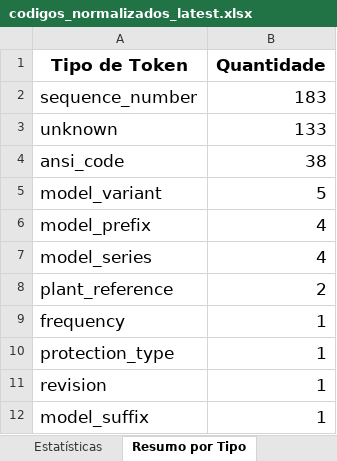
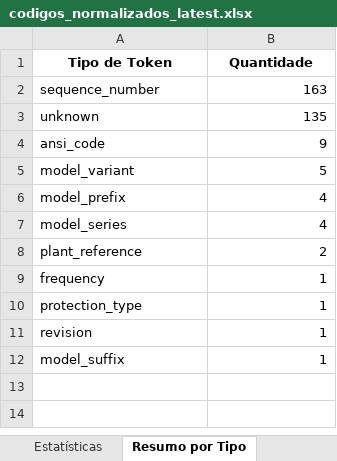
Before and after one commit to accolombini/protecai_testes, an Excel workbook: outputs/doc/codigos_normalizados_latest.xlsx, sheet Resumo por Tipo, drawn as a sheet; values as stored, in another font and other column widths than the file's, no borders; the diff names each change by its address in the sheet, - before the commit and + after, or states it on an @@ line.

```diff
--- a/outputs/doc/codigos_normalizados_latest.xlsx (sheet Resumo por Tipo)
+++ b/outputs/doc/codigos_normalizados_latest.xlsx (sheet Resumo por Tipo)
@@ A1:B12 text size: smaller @@
-B2 (Quantidade): 183
+B2 (Quantidade): 163
-B3 (Quantidade): 133
+B3 (Quantidade): 135
-B4 (Quantidade): 38
+B4 (Quantidade): 9
```
Also changed, not shown: sheet Códigos Normalizados, sheet Apenas Multivalorados, sheet Estatísticas, outputs/atrib_limpos/tela1_params_clean.xlsx, outputs/atrib_limpos/tela3_params_clean.xlsx, 7 other files.
